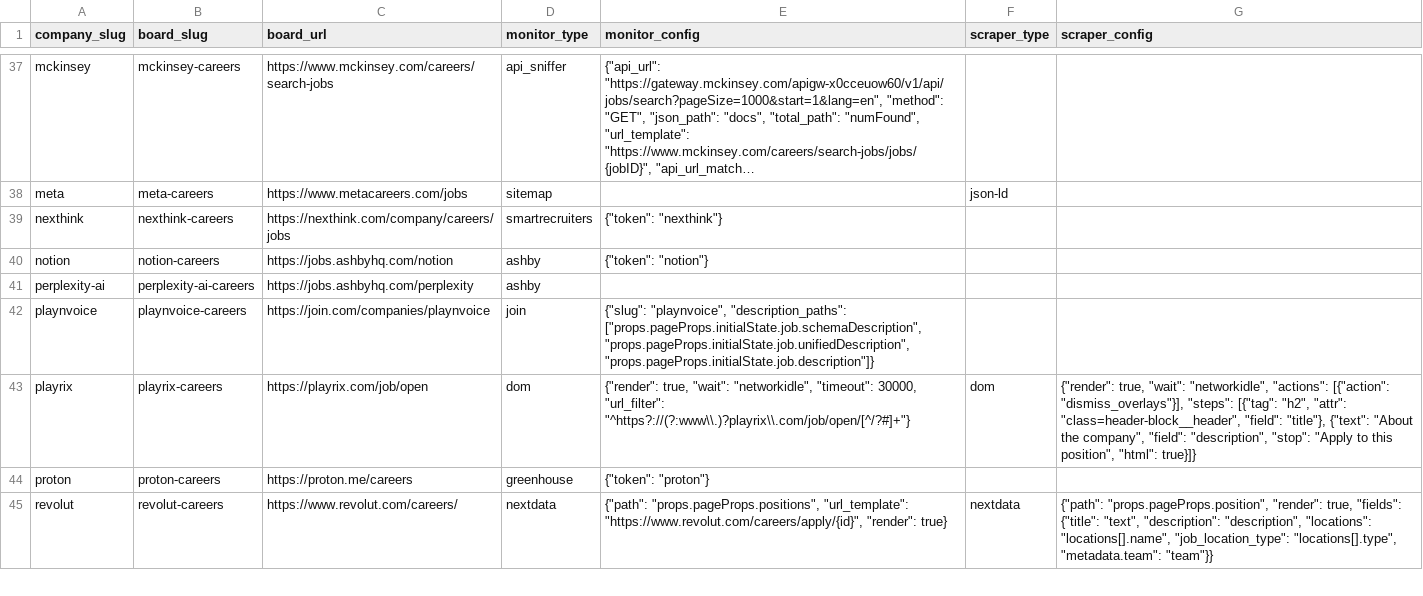
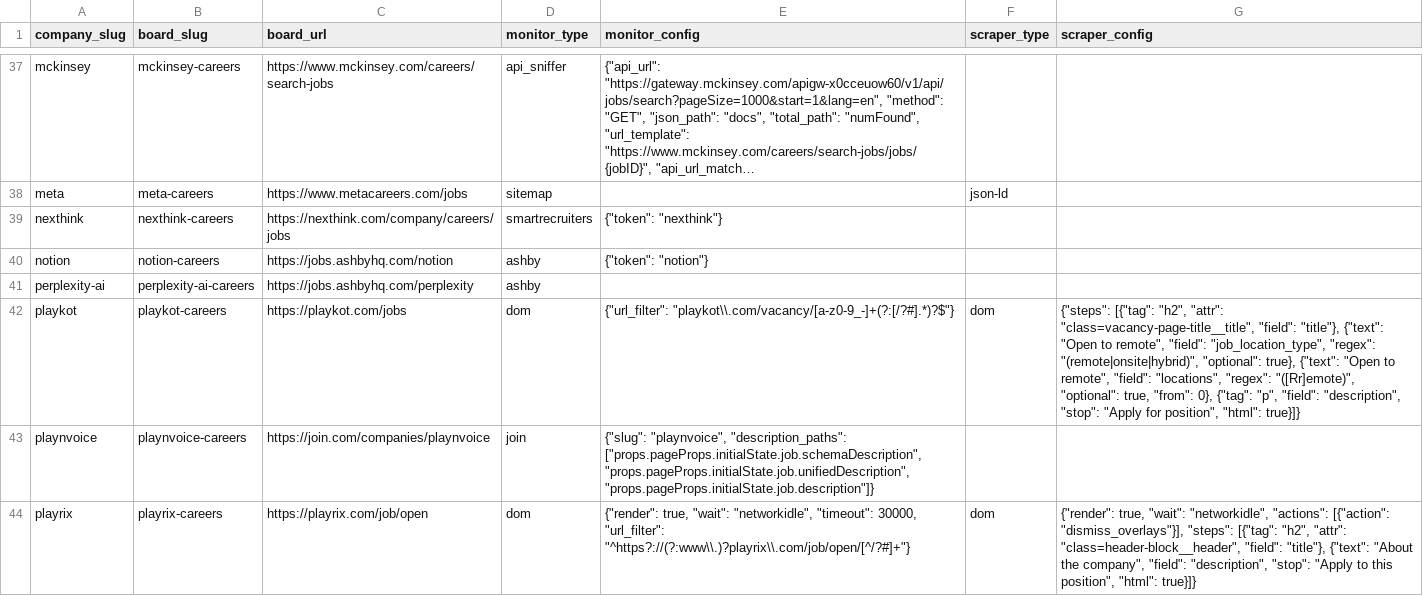
Before and after one commit to colophon-group/jobseek, a CSV file: apps/crawler/data/boards.csv, drawn as a sheet; only a part is shown, gaps mark what is left out; the shorter side is filled out with more unchanged rows; long unchanged cells end in …; the diff names each change by its address in the sheet, - before the commit and + after, or states it on an @@ line.

Commit message:
Configure Playkot
Closes #63

```diff
--- a/apps/crawler/data/boards.csv
+++ b/apps/crawler/data/boards.csv
+row 42: playkot | playkot-careers | https://playkot.com/jobs | dom | {"url_filter": "playkot\\.com/vacancy/[a-z0-9_-]+(?:[/?#].*)?$"} | dom | {"steps": [{"tag": "h2", "attr": "class=vacancy-page-title__title", "field": "title"}, {"text": "Open to remote", "field": "job_location_type", "regex": "(remote|onsite|hybrid)", "optional": true}, {"text": "Open to remote", "field": "locations", "regex": "([Rr]emote)", "optional": true, "from": 0}, {"tag": "p", "field": "description", "stop": "Apply for position", "html": true}]}
```
Also changed, not shown: apps/crawler/data/companies.csv, 2 other files.
